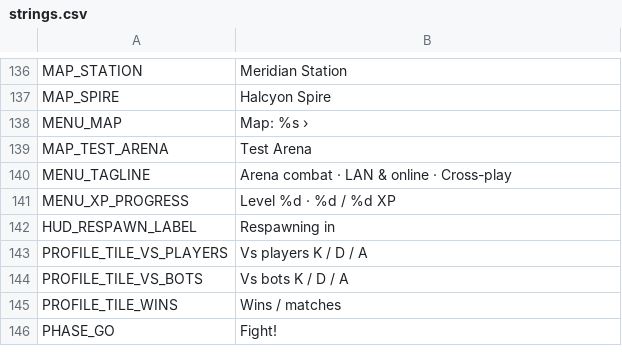
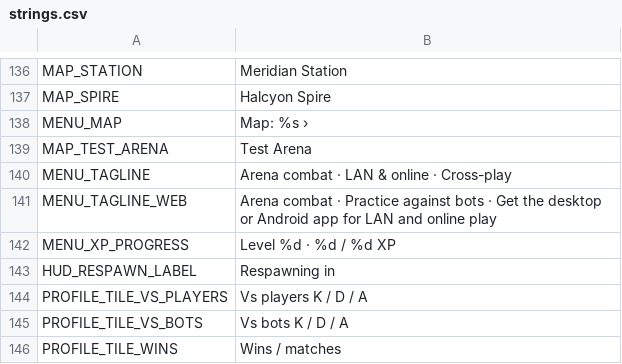
Before and after one commit to aswinkumarks/IONFALL, a CSV file: locale/strings.csv, drawn as a sheet; only a part is shown, gaps mark what is left out; the shorter side is filled out with more unchanged rows.

```diff
--- a/locale/strings.csv
+++ b/locale/strings.csv
@@ -140,2 +140,3 @@ MAP_TEST_ARENA,Test Arena
 MENU_TAGLINE,Arena combat · LAN & online · Cross-play
+MENU_TAGLINE_WEB,Arena combat · Practice against bots · Get the desktop or Android app for LAN and online play
 MENU_XP_PROGRESS,Level %d · %d / %d XP
```
Also changed, not shown: 1 other file.
